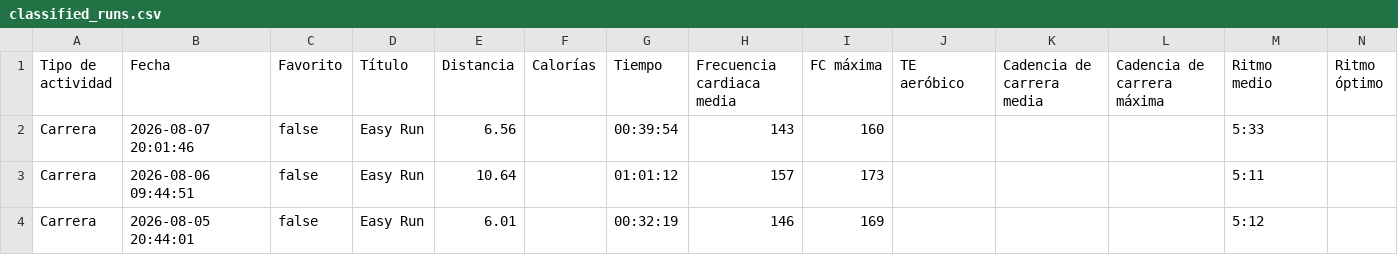
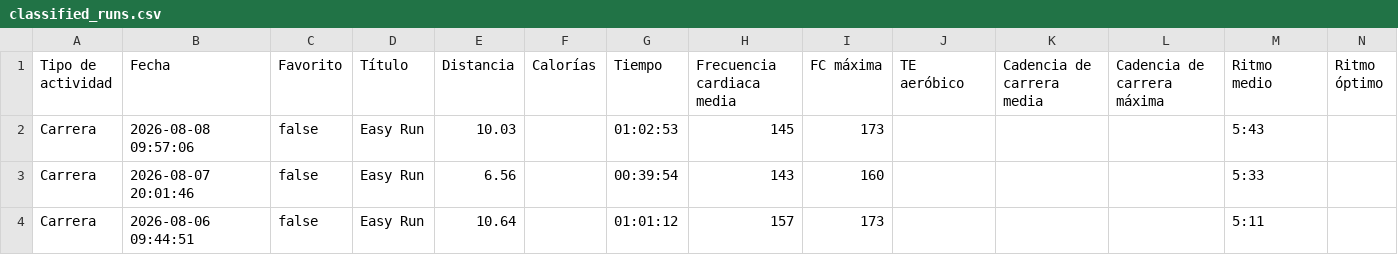
Before and after one commit to LiamCanning/RunningJournal, a CSV file: classified_runs.csv, drawn as a sheet; only a part is shown; the shorter side is filled out with more unchanged rows; rows hold the shown columns only; the diff names each change by its address in the sheet, - before the commit and + after, or states it on an @@ line.

```diff
--- a/classified_runs.csv
+++ b/classified_runs.csv
+row 2: Carrera | 2026-08-08 09:57:06 | false | Easy Run | 10.03 |  | 01:02:53 | 145 | 173 |  |  |  | 5:43
```
Also changed, not shown: 2 other files.
